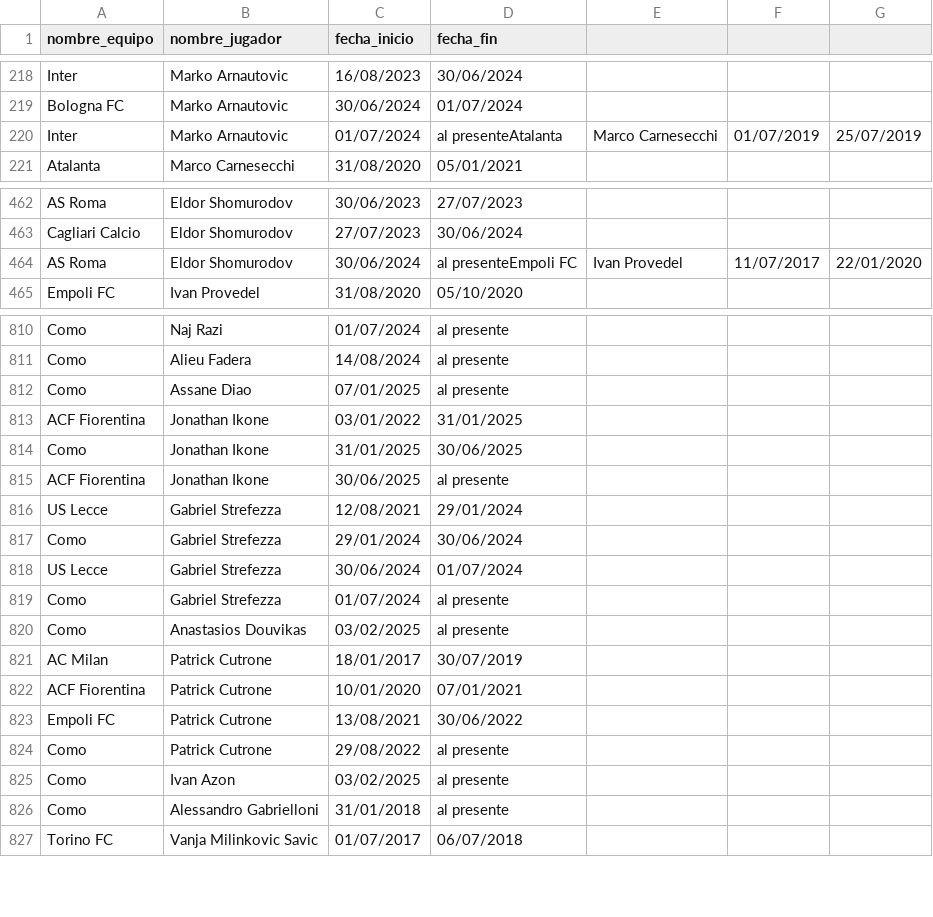
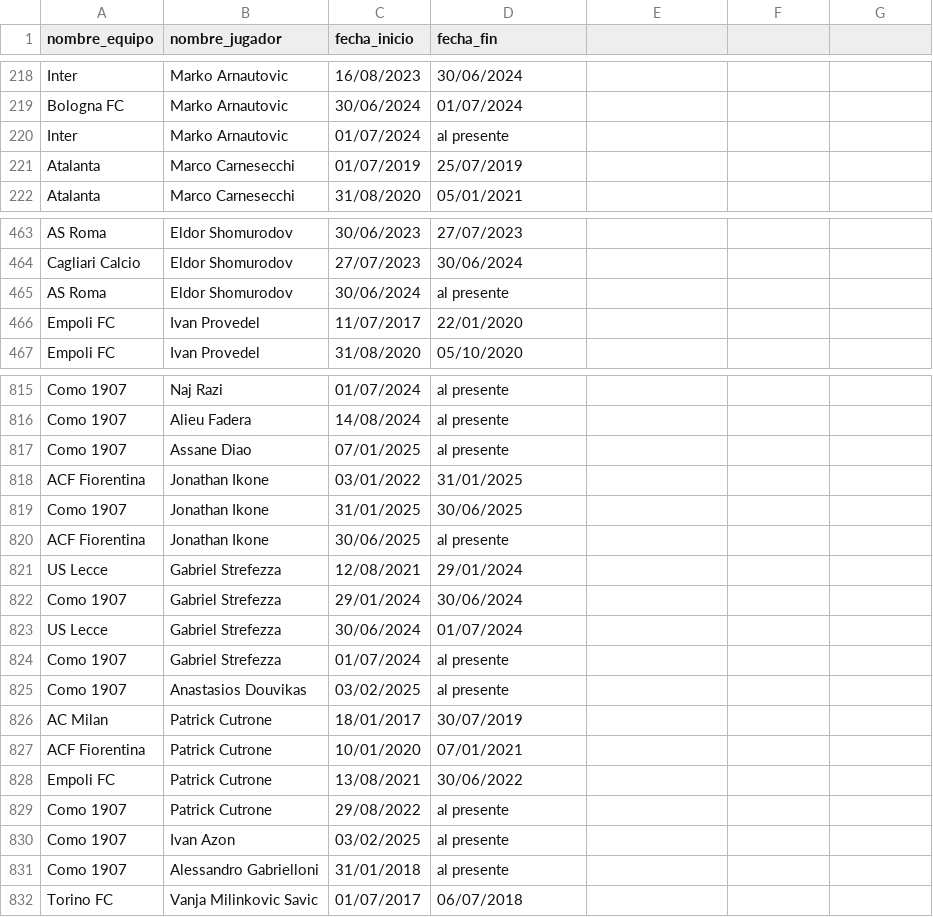
Before and after one commit to RaulM19/SerieA, a CSV file: resultado_fichajes.csv, drawn as a sheet; only a part is shown, gaps mark what is left out; addresses are those after the commit; the diff covers the shown part only; the diff names each change by its address in the sheet, - before the commit and + after, or states it on an @@ line.

```diff
--- a/resultado_fichajes.csv
+++ b/resultado_fichajes.csv
-D220 (fecha_fin): al presenteAtalanta
+D220 (fecha_fin): al presente
-E220: Marco Carnesecchi
+E220: (empty)
-F220: 01/07/2019
+F220: (empty)
-G220: 25/07/2019
+G220: (empty)
+row 221: Atalanta | Marco Carnesecchi | 01/07/2019 | 25/07/2019
-D465 (fecha_fin): al presenteEmpoli FC
+D465 (fecha_fin): al presente
-E465: Ivan Provedel
+E465: (empty)
-F465: 11/07/2017
+F465: (empty)
-G465: 22/01/2020
+G465: (empty)
+row 466: Empoli FC | Ivan Provedel | 11/07/2017 | 22/01/2020
-A815:A817 (nombre_equipo): Como
+A815:A817 (nombre_equipo): Como 1907
-A819 (nombre_equipo): Como
+A819 (nombre_equipo): Como 1907
-A822 (nombre_equipo): Como
+A822 (nombre_equipo): Como 1907
-A824:A825 (nombre_equipo): Como
+A824:A825 (nombre_equipo): Como 1907
-A829:A831 (nombre_equipo): Como
+A829:A831 (nombre_equipo): Como 1907
```
Also changed, not shown: 4 added rows and 115 edited cells elsewhere in this file, 12 other files.
